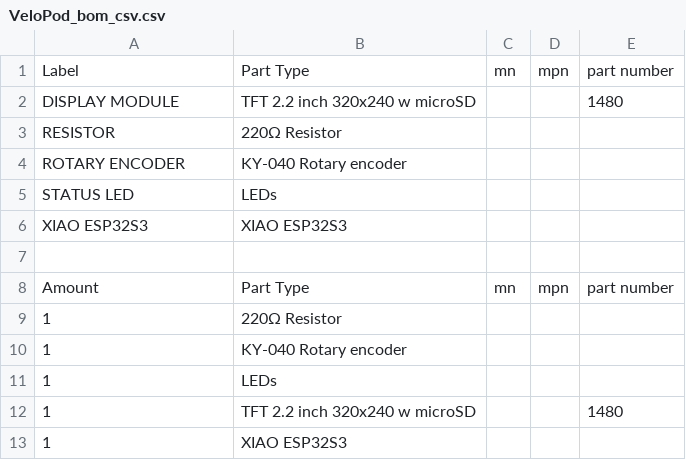
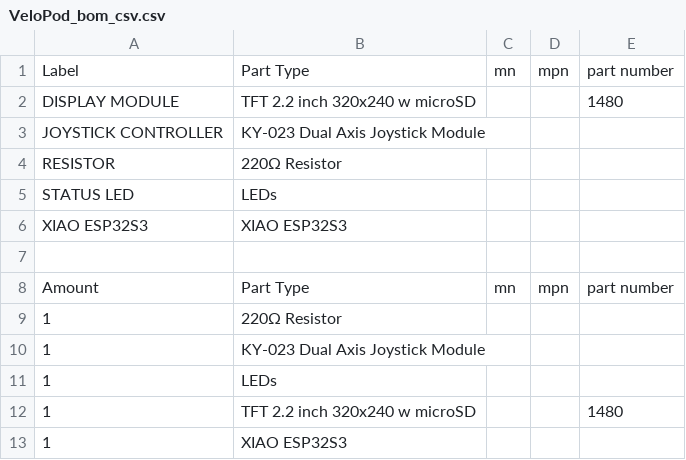
Before and after one commit to OCEANOFANYTHING/VeloPod, a CSV file: Hardware/Bill of Materials/VeloPod_bom_csv.csv, drawn as a sheet.

```diff
--- a/Hardware/Bill of Materials/VeloPod_bom_csv.csv
+++ b/Hardware/Bill of Materials/VeloPod_bom_csv.csv
@@ -2,4 +2,4 @@ Label;Part Type;mn;mpn;part number;
 DISPLAY MODULE;TFT 2.2 inch 320x240 w microSD;;;1480;
+JOYSTICK CONTROLLER;KY-023 Dual Axis Joystick Module;;;;
 RESISTOR;220Ω Resistor;;;;
-ROTARY ENCODER;KY-040 Rotary encoder;;;;
 STATUS LED;LEDs;;;;
@@ -9,3 +9,3 @@ Amount;Part Type;mn;mpn;part number;
 1;220Ω Resistor;;;;
-1;KY-040 Rotary encoder;;;;
+1;KY-023 Dual Axis Joystick Module;;;;
 1;LEDs;;;;
```
Also changed, not shown: 13 other files.
